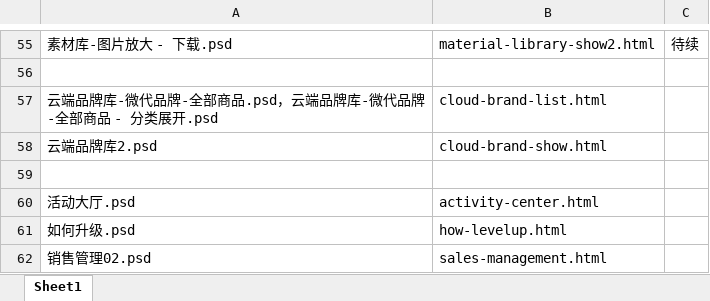
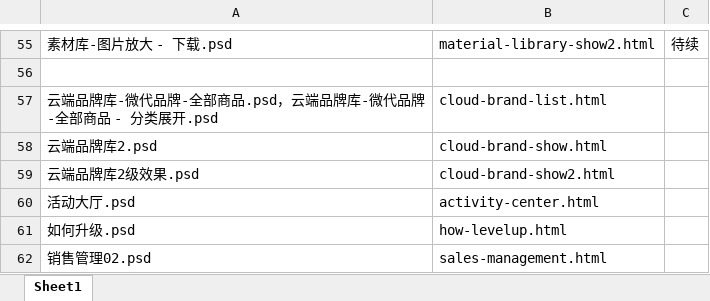
Before and after one commit to lilinchun1/weidai2.0, an Excel workbook: 页面对照表.xlsx, sheet Sheet1, drawn as a sheet; only a part is shown, gaps mark what is left out; values as stored, in another font and other column widths than the file's, no borders; the diff names each change by its address in the sheet, - before the commit and + after, or states it on an @@ line.

```diff
--- a/页面对照表.xlsx (sheet Sheet1)
+++ b/页面对照表.xlsx (sheet Sheet1)
-row 59: (empty)
+row 59: 云端品牌库2级效果.psd | cloud-brand-show2.html
```
Also changed, not shown: 4 other files.
